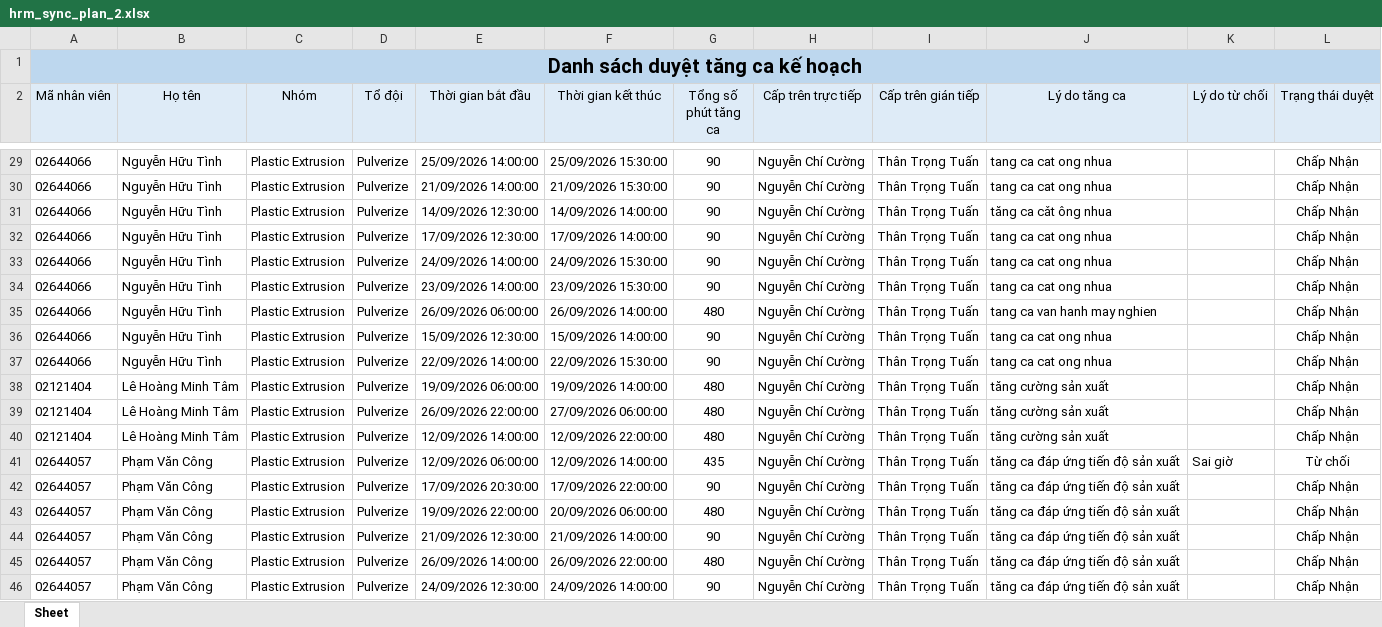
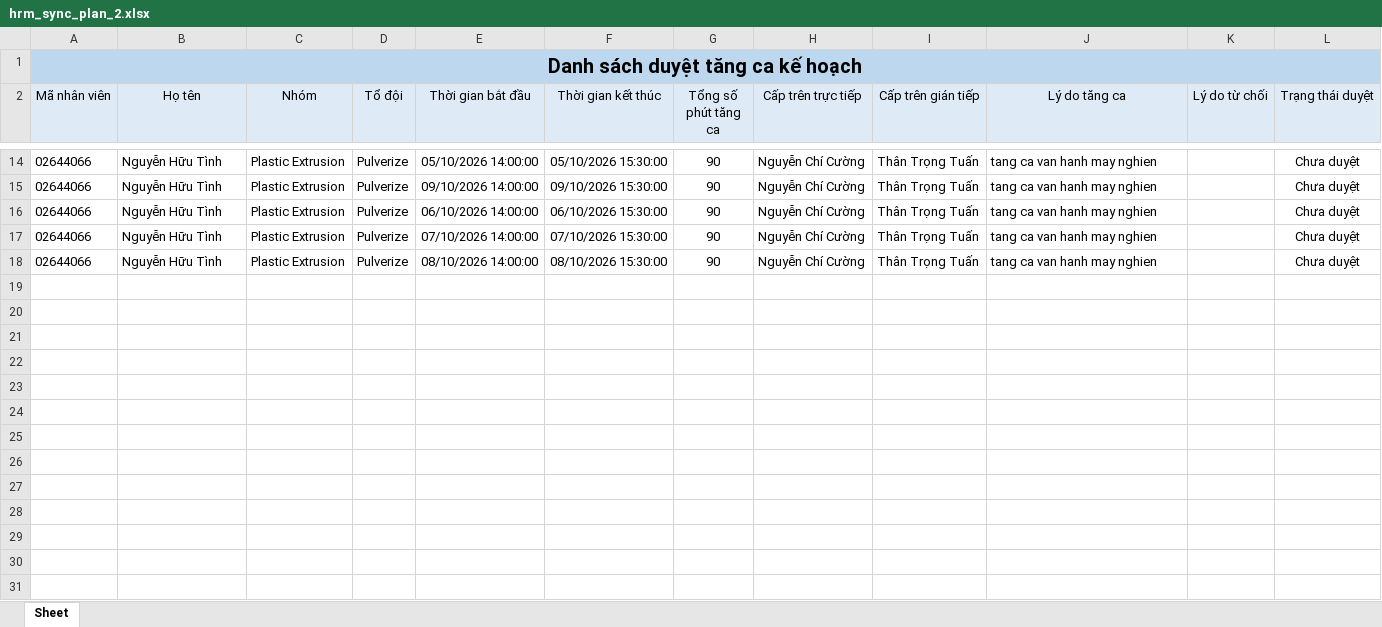
Before and after one commit to trongtuan141099/myweb, an Excel workbook: data/hrm_sync_plan_2.xlsx, sheet Sheet, drawn as a sheet; only a part is shown, gaps mark what is left out; values as stored, in another font and other column widths than the file's, no borders; removed rows and columns are numbered as before the commit, all else as after; the diff covers the shown part only; the diff names each change by its address in the sheet, - before the commit and + after, or states it on an @@ line.

```diff
--- a/data/hrm_sync_plan_2.xlsx (sheet Sheet)
+++ b/data/hrm_sync_plan_2.xlsx (sheet Sheet)
-E14 (Thời gian bắt đầu): 25/09/2026 14:00:00
+E14 (Thời gian bắt đầu): 05/10/2026 14:00:00
-F14 (Thời gian kết thúc): 25/09/2026 15:30:00
+F14 (Thời gian kết thúc): 05/10/2026 15:30:00
-J14:J15 (Lý do tăng ca): tang ca cat ong nhua
+J14:J15 (Lý do tăng ca): tang ca van hanh may nghien
-L14:L15 (Trạng thái duyệt): Chấp Nhận
+L14:L15 (Trạng thái duyệt): Chưa duyệt
-E15 (Thời gian bắt đầu): 21/09/2026 14:00:00
+E15 (Thời gian bắt đầu): 09/10/2026 14:00:00
-F15 (Thời gian kết thúc): 21/09/2026 15:30:00
+F15 (Thời gian kết thúc): 09/10/2026 15:30:00
-row 31: 02644066 | Nguyễn Hữu Tình | Plastic Extrusion | Pulverize | 14/09/2026 12:30:00 | 14/09/2026 14:00:00 | 90 | Nguyễn Chí Cường | Thân Trọng Tuấn | tăng ca cǎt ông nhua |  | Chấp Nhận
-row 32: 02644066 | Nguyễn Hữu Tình | Plastic Extrusion | Pulverize | 17/09/2026 12:30:00 | 17/09/2026 14:00:00 | 90 | Nguyễn Chí Cường | Thân Trọng Tuấn | tang ca cat ong nhua |  | Chấp Nhận
-E16 (Thời gian bắt đầu): 24/09/2026 14:00:00
+E16 (Thời gian bắt đầu): 06/10/2026 14:00:00
-F16 (Thời gian kết thúc): 24/09/2026 15:30:00
+F16 (Thời gian kết thúc): 06/10/2026 15:30:00
-J16:J17 (Lý do tăng ca): tang ca cat ong nhua
+J16:J17 (Lý do tăng ca): tang ca van hanh may nghien
-L16:L17 (Trạng thái duyệt): Chấp Nhận
+L16:L17 (Trạng thái duyệt): Chưa duyệt
-E17 (Thời gian bắt đầu): 23/09/2026 14:00:00
+E17 (Thời gian bắt đầu): 07/10/2026 14:00:00
-F17 (Thời gian kết thúc): 23/09/2026 15:30:00
+F17 (Thời gian kết thúc): 07/10/2026 15:30:00
-row 35: 02644066 | Nguyễn Hữu Tình | Plastic Extrusion | Pulverize | 26/09/2026 06:00:00 | 26/09/2026 14:00:00 | 480 | Nguyễn Chí Cường | Thân Trọng Tuấn | tang ca van hanh may nghien |  | Chấp Nhận
-E18 (Thời gian bắt đầu): 15/09/2026 12:30:00
+E18 (Thời gian bắt đầu): 08/10/2026 14:00:00
-F18 (Thời gian kết thúc): 15/09/2026 14:00:00
+F18 (Thời gian kết thúc): 08/10/2026 15:30:00
-J18 (Lý do tăng ca): tang ca cat ong nhua
+J18 (Lý do tăng ca): tang ca van hanh may nghien
-L18 (Trạng thái duyệt): Chấp Nhận
+L18 (Trạng thái duyệt): Chưa duyệt
-row 37: 02644066 | Nguyễn Hữu Tình | Plastic Extrusion | Pulverize | 22/09/2026 14:00:00 | 22/09/2026 15:30:00 | 90 | Nguyễn Chí Cường | Thân Trọng Tuấn | tang ca cat ong nhua |  | Chấp Nhận
-row 38: 02121404 | Lê Hoàng Minh Tâm | Plastic Extrusion | Pulverize | 19/09/2026 06:00:00 | 19/09/2026 14:00:00 | 480 | Nguyễn Chí Cường | Thân Trọng Tuấn | tăng cường sản xuất |  | Chấp Nhận
-row 39: 02121404 | Lê Hoàng Minh Tâm | Plastic Extrusion | Pulverize | 26/09/2026 22:00:00 | 27/09/2026 06:00:00 | 480 | Nguyễn Chí Cường | Thân Trọng Tuấn | tăng cường sản xuất |  | Chấp Nhận
-row 40: 02121404 | Lê Hoàng Minh Tâm | Plastic Extrusion | Pulverize | 12/09/2026 14:00:00 | 12/09/2026 22:00:00 | 480 | Nguyễn Chí Cường | Thân Trọng Tuấn | tăng cường sản xuất |  | Chấp Nhận
-row 41: 02644057 | Phạm Văn Công | Plastic Extrusion | Pulverize | 12/09/2026 06:00:00 | 12/09/2026 14:00:00 | 435 | Nguyễn Chí Cường | Thân Trọng Tuấn | tăng ca đáp ứng tiến độ sản xuất | Sai giờ | Từ chối
-row 42: 02644057 | Phạm Văn Công | Plastic Extrusion | Pulverize | 17/09/2026 20:30:00 | 17/09/2026 22:00:00 | 90 | Nguyễn Chí Cường | Thân Trọng Tuấn | tăng ca đáp ứng tiến độ sản xuất |  | Chấp Nhận
-row 43: 02644057 | Phạm Văn Công | Plastic Extrusion | Pulverize | 19/09/2026 22:00:00 | 20/09/2026 06:00:00 | 480 | Nguyễn Chí Cường | Thân Trọng Tuấn | tăng ca đáp ứng tiến độ sản xuất |  | Chấp Nhận
-row 44: 02644057 | Phạm Văn Công | Plastic Extrusion | Pulverize | 21/09/2026 12:30:00 | 21/09/2026 14:00:00 | 90 | Nguyễn Chí Cường | Thân Trọng Tuấn | tăng ca đáp ứng tiến độ sản xuất |  | Chấp Nhận
-row 45: 02644057 | Phạm Văn Công | Plastic Extrusion | Pulverize | 26/09/2026 14:00:00 | 26/09/2026 22:00:00 | 480 | Nguyễn Chí Cường | Thân Trọng Tuấn | tăng ca đáp ứng tiến độ sản xuất |  | Chấp Nhận
-row 46: 02644057 | Phạm Văn Công | Plastic Extrusion | Pulverize | 24/09/2026 12:30:00 | 24/09/2026 14:00:00 | 90 | Nguyễn Chí Cường | Thân Trọng Tuấn | tăng ca đáp ứng tiến độ sản xuất |  | Chấp Nhận
```
Also changed, not shown: 36 removed rows and 66 edited cells elsewhere in this sheet, data/hrm_sync_actual_1.xlsx, data/hrm_sync_actual_2.xlsx, 20 other files.
